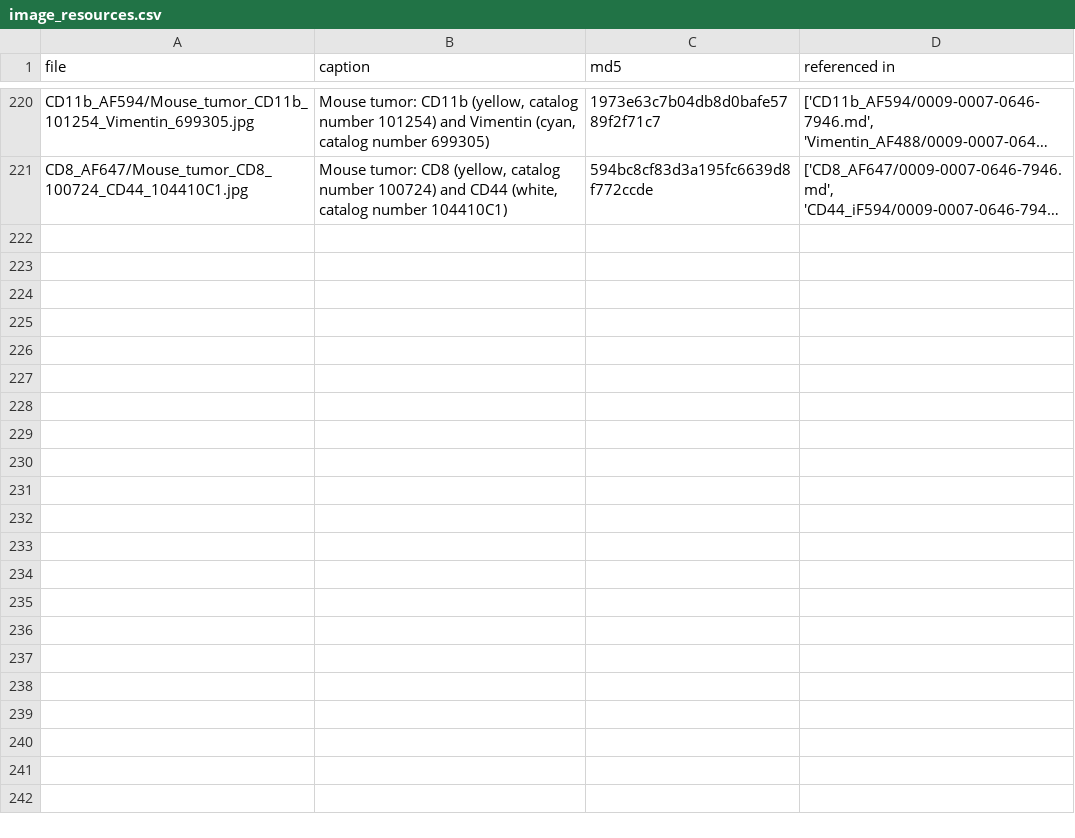
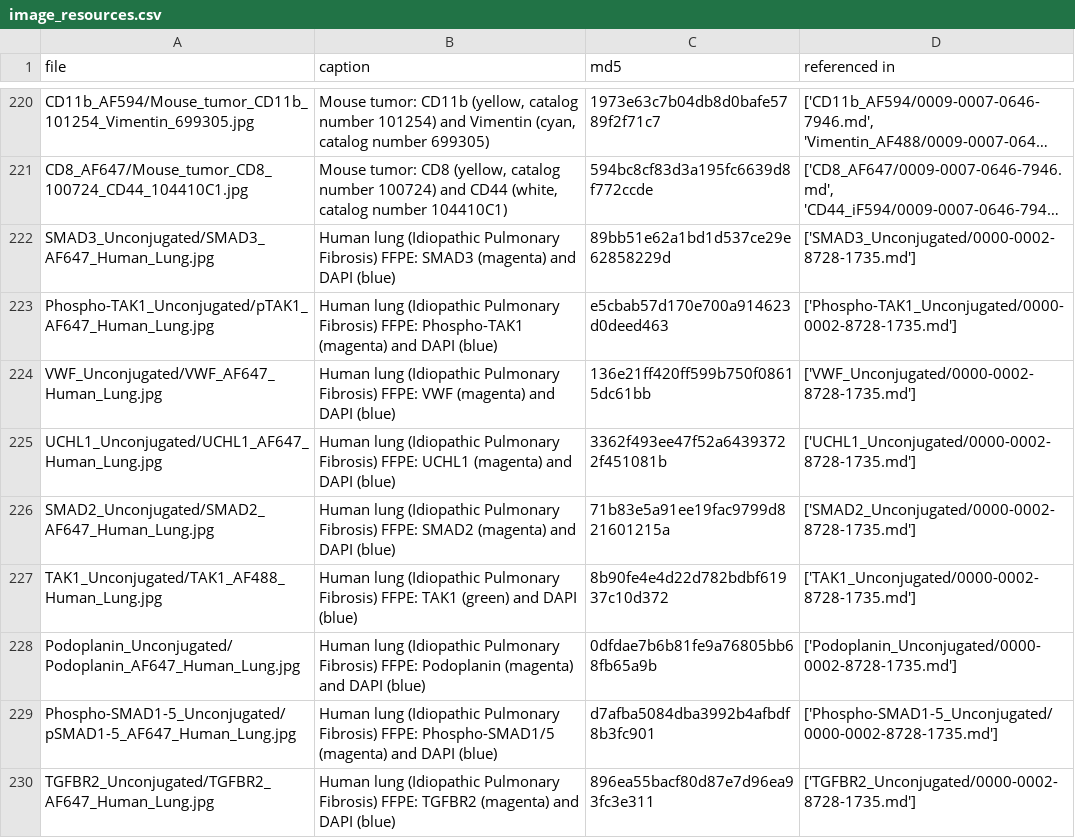
Before and after one commit to IBEXImagingCommunity/ibex_imaging_knowledge_base, a CSV file: data/image_resources.csv, drawn as a sheet; only a part is shown, gaps mark what is left out; long unchanged cells end in …; the diff names each change by its address in the sheet, - before the commit and + after, or states it on an @@ line.

Commit message:
Update the image_resources.csv with the missing data.
Previous commit did not include the required updates to the
image_resources.csv file.

```diff
--- a/data/image_resources.csv
+++ b/data/image_resources.csv
+row 222: SMAD3_Unconjugated/SMAD3_AF647_Human_Lung.jpg | Human lung (Idiopathic Pulmonary Fibrosis) FFPE: SMAD3 (magenta) and DAPI (blue) | 89bb51e62a1bd1d537ce29e62858229d | ['SMAD3_Unconjugated/0000-0002-8728-1735.md']
+row 223: Phospho-TAK1_Unconjugated/pTAK1_AF647_Human_Lung.jpg | Human lung (Idiopathic Pulmonary Fibrosis) FFPE: Phospho-TAK1 (magenta) and DAPI (blue) | e5cbab57d170e700a914623d0deed463 | ['Phospho-TAK1_Unconjugated/0000-0002-8728-1735.md']
+row 224: VWF_Unconjugated/VWF_AF647_Human_Lung.jpg | Human lung (Idiopathic Pulmonary Fibrosis) FFPE: VWF (magenta) and DAPI (blue) | 136e21ff420ff599b750f08615dc61bb | ['VWF_Unconjugated/0000-0002-8728-1735.md']
+row 225: UCHL1_Unconjugated/UCHL1_AF647_Human_Lung.jpg | Human lung (Idiopathic Pulmonary Fibrosis) FFPE: UCHL1 (magenta) and DAPI (blue) | 3362f493ee47f52a64393722f451081b | ['UCHL1_Unconjugated/0000-0002-8728-1735.md']
+row 226: SMAD2_Unconjugated/SMAD2_AF647_Human_Lung.jpg | Human lung (Idiopathic Pulmonary Fibrosis) FFPE: SMAD2 (magenta) and DAPI (blue) | 71b83e5a91ee19fac9799d821601215a | ['SMAD2_Unconjugated/0000-0002-8728-1735.md']
+row 227: TAK1_Unconjugated/TAK1_AF488_Human_Lung.jpg | Human lung (Idiopathic Pulmonary Fibrosis) FFPE: TAK1 (green) and DAPI (blue) | 8b90fe4e4d22d782bdbf61937c10d372 | ['TAK1_Unconjugated/0000-0002-8728-1735.md']
+row 228: Podoplanin_Unconjugated/Podoplanin_AF647_Human_Lung.jpg | Human lung (Idiopathic Pulmonary Fibrosis) FFPE: Podoplanin (magenta) and DAPI (blue) | 0dfdae7b6b81fe9a76805bb68fb65a9b | ['Podoplanin_Unconjugated/0000-0002-8728-1735.md']
+row 229: Phospho-SMAD1-5_Unconjugated/pSMAD1-5_AF647_Human_Lung.jpg | Human lung (Idiopathic Pulmonary Fibrosis) FFPE: Phospho-SMAD1/5 (magenta) and DAPI (blue) | d7afba5084dba3992b4afbdf8b3fc901 | ['Phospho-SMAD1-5_Unconjugated/0000-0002-8728-1735.md']
+row 230: TGFBR2_Unconjugated/TGFBR2_AF647_Human_Lung.jpg | Human lung (Idiopathic Pulmonary Fibrosis) FFPE: TGFBR2 (magenta) and DAPI (blue) | 896ea55bacf80d87e7d96ea93fc3e311 | ['TGFBR2_Unconjugated/0000-0002-8728-1735.md']
```
